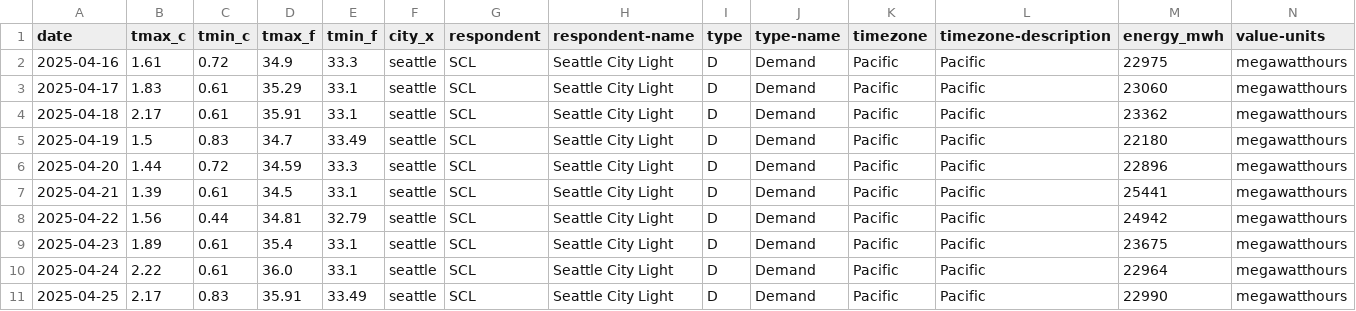
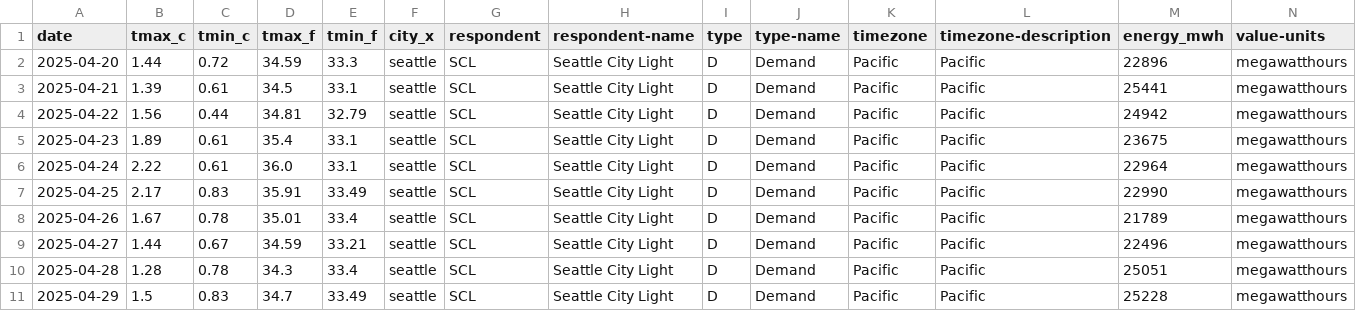
Before and after one commit to WilsonGbedemah/energy-analysis, a CSV file: data/processed/seattle_cleaned.csv, drawn as a sheet; only a part is shown; the shorter side is filled out with more unchanged rows; rows hold the shown columns only; the diff names each change by its address in the sheet, - before the commit and + after, or states it on an @@ line.

```diff
--- a/data/processed/seattle_cleaned.csv
+++ b/data/processed/seattle_cleaned.csv
-row 2: 2025-04-16 | 1.61 | 0.72 | 34.9 | 33.3 | seattle | SCL | Seattle City Light | D | Demand | Pacific | Pacific | 22975 | megawatthours
-row 3: 2025-04-17 | 1.83 | 0.61 | 35.29 | 33.1 | seattle | SCL | Seattle City Light | D | Demand | Pacific | Pacific | 23060 | megawatthours
-row 4: 2025-04-18 | 2.17 | 0.61 | 35.91 | 33.1 | seattle | SCL | Seattle City Light | D | Demand | Pacific | Pacific | 23362 | megawatthours
-row 5: 2025-04-19 | 1.5 | 0.83 | 34.7 | 33.49 | seattle | SCL | Seattle City Light | D | Demand | Pacific | Pacific | 22180 | megawatthours
```
Also changed, not shown: data/processed/chicago_cleaned.csv, data/processed/houston_cleaned.csv, 11 other files.
